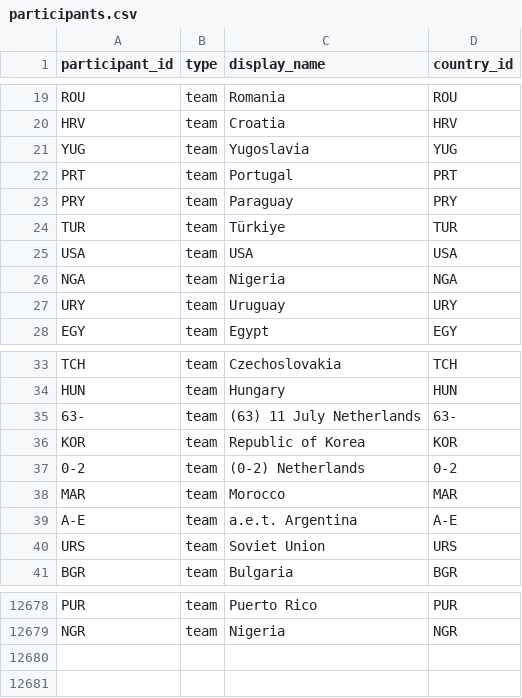
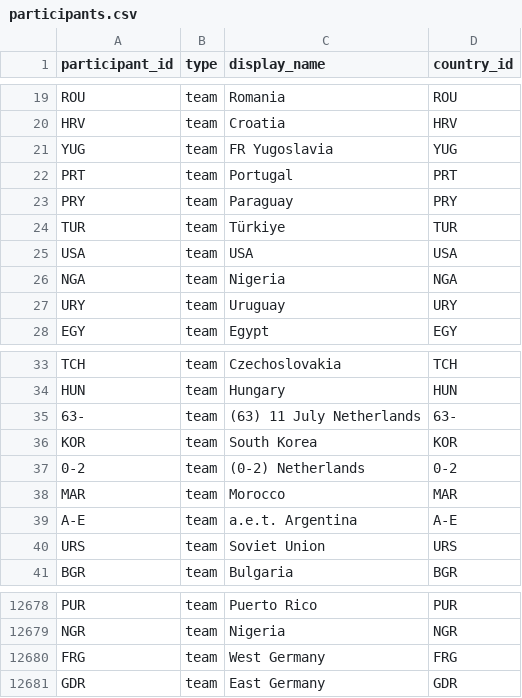
Before and after one commit to V0latix/DataSport, a CSV file: data/processed/databases/competition/participants.csv, drawn as a sheet; only a part is shown, gaps mark what is left out.

```diff
--- a/data/processed/databases/competition/participants.csv
+++ b/data/processed/databases/competition/participants.csv
@@ -20,3 +20,3 @@ ROU,team,Romania,ROU
 HRV,team,Croatia,HRV
-YUG,team,Yugoslavia,YUG
+YUG,team,FR Yugoslavia,YUG
 PRT,team,Portugal,PRT
@@ -35,3 +35,3 @@ HUN,team,Hungary,HUN
 63-,team,(63) 11 July Netherlands,63-
-KOR,team,Republic of Korea,KOR
+KOR,team,South Korea,KOR
 0-2,team,(0-2) Netherlands,0-2
@@ -12679 +12679,3 @@ PUR,team,Puerto Rico,PUR
 NGR,team,Nigeria,NGR
+FRG,team,West Germany,FRG
+GDR,team,East Germany,GDR
```
Also changed, not shown: data/processed/databases/competition/competitions.csv, data/processed/databases/competition/sports.csv, 22 other files.
